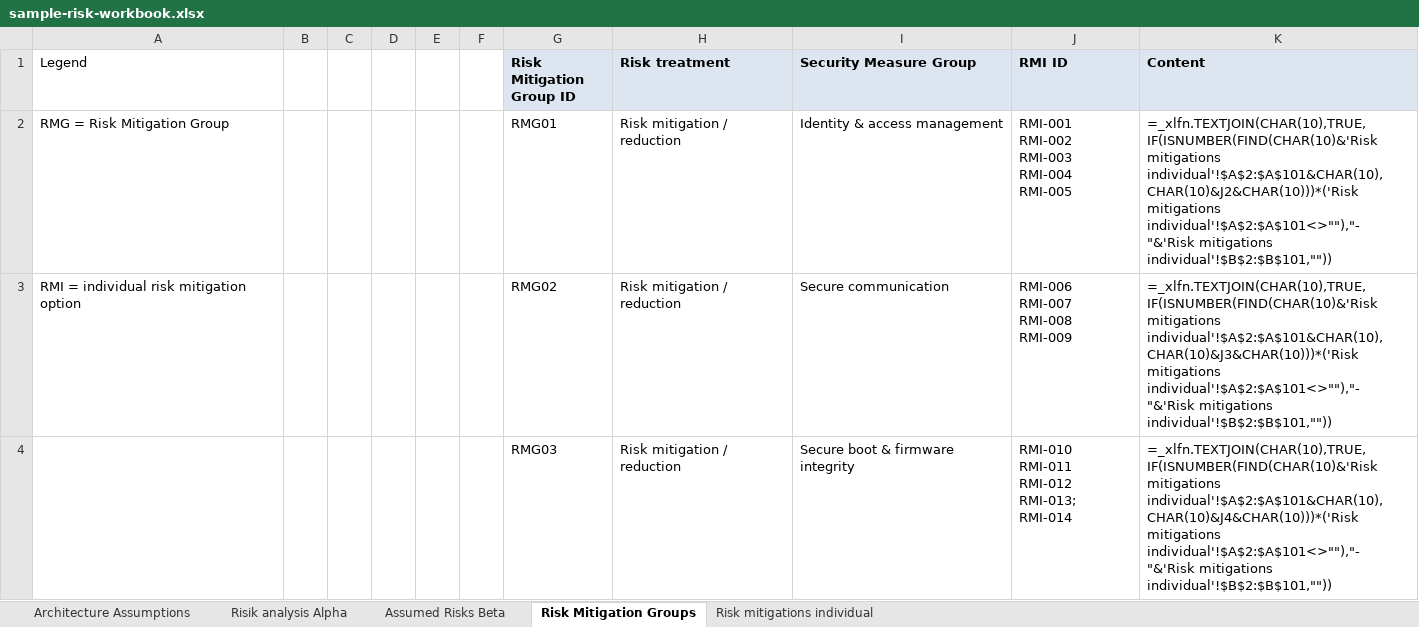
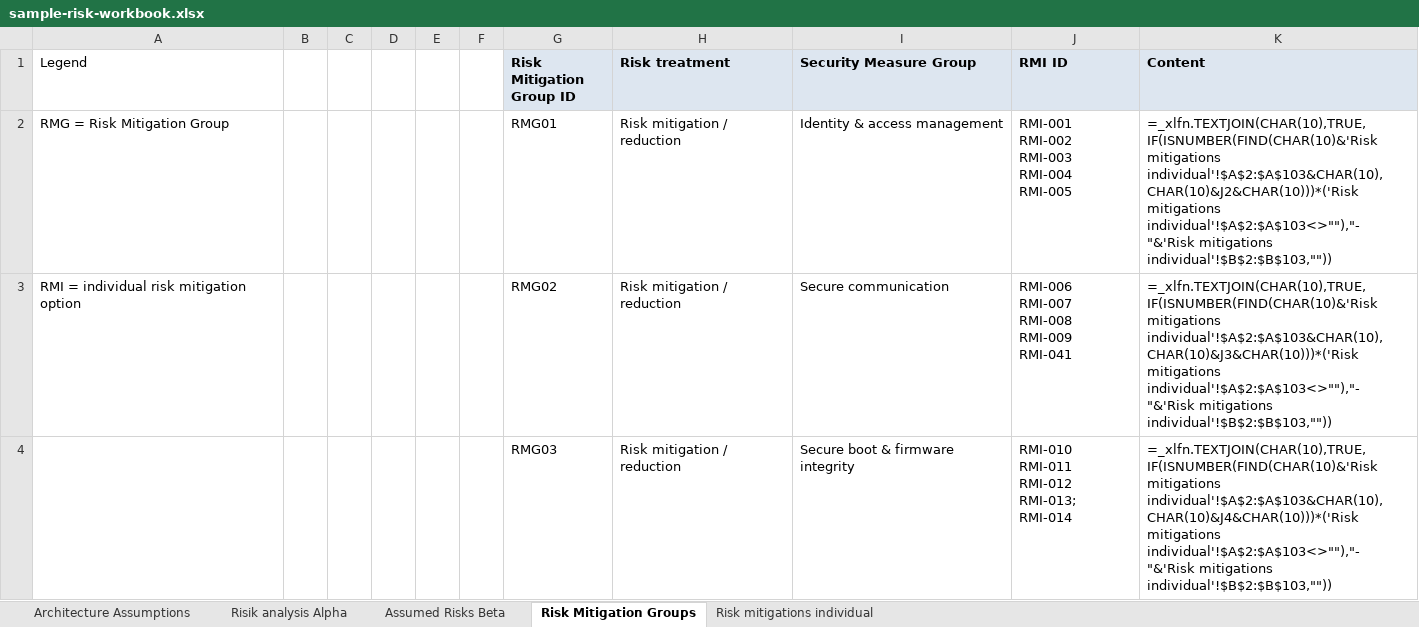
Before and after one commit to ernesto418/Risk-explorer, an Excel workbook: sample/sample-risk-workbook.xlsx, sheet Risk Mitigation Groups, drawn as a sheet; only a part is shown; values as stored, in another font and other column widths than the file's, no borders; formulas without a stored value are shown as written; ↵ is a line break in a cell; the diff covers the shown part only; the diff names each change by its address in the sheet, - before the commit and + after, or states it on an @@ line.

```diff
--- a/sample/sample-risk-workbook.xlsx (sheet Risk Mitigation Groups)
+++ b/sample/sample-risk-workbook.xlsx (sheet Risk Mitigation Groups)
-K2 (Content): =_xlfn.TEXTJOIN(CHAR(10),TRUE,IF(ISNUMBER(FIND(CHAR(10)&'Risk mitigations individual'!$A$2:$A$101&CHAR(10),CHAR(10)&J2&CHAR(10)))*('Risk mitigations individual'!$A$2:$A$101<>""),"- "&'Risk mitigations individual'!$B$2:$B$101,""))
+K2 (Content): =_xlfn.TEXTJOIN(CHAR(10),TRUE,IF(ISNUMBER(FIND(CHAR(10)&'Risk mitigations individual'!$A$2:$A$103&CHAR(10),CHAR(10)&J2&CHAR(10)))*('Risk mitigations individual'!$A$2:$A$103<>""),"- "&'Risk mitigations individual'!$B$2:$B$103,""))
-J3 (RMI ID): RMI-006 ↵ RMI-007 ↵ RMI-008 ↵ RMI-009
+J3 (RMI ID): RMI-006 ↵ RMI-007 ↵ RMI-008 ↵ RMI-009 ↵ RMI-041
-K3 (Content): =_xlfn.TEXTJOIN(CHAR(10),TRUE,IF(ISNUMBER(FIND(CHAR(10)&'Risk mitigations individual'!$A$2:$A$101&CHAR(10),CHAR(10)&J3&CHAR(10)))*('Risk mitigations individual'!$A$2:$A$101<>""),"- "&'Risk mitigations individual'!$B$2:$B$101,""))
+K3 (Content): =_xlfn.TEXTJOIN(CHAR(10),TRUE,IF(ISNUMBER(FIND(CHAR(10)&'Risk mitigations individual'!$A$2:$A$103&CHAR(10),CHAR(10)&J3&CHAR(10)))*('Risk mitigations individual'!$A$2:$A$103<>""),"- "&'Risk mitigations individual'!$B$2:$B$103,""))
-K4 (Content): =_xlfn.TEXTJOIN(CHAR(10),TRUE,IF(ISNUMBER(FIND(CHAR(10)&'Risk mitigations individual'!$A$2:$A$101&CHAR(10),CHAR(10)&J4&CHAR(10)))*('Risk mitigations individual'!$A$2:$A$101<>""),"- "&'Risk mitigations individual'!$B$2:$B$101,""))
+K4 (Content): =_xlfn.TEXTJOIN(CHAR(10),TRUE,IF(ISNUMBER(FIND(CHAR(10)&'Risk mitigations individual'!$A$2:$A$103&CHAR(10),CHAR(10)&J4&CHAR(10)))*('Risk mitigations individual'!$A$2:$A$103<>""),"- "&'Risk mitigations individual'!$B$2:$B$103,""))
```
Also changed, not shown: 6 edited cells elsewhere in this sheet, sheet Risik analysis Alpha, sheet Risk mitigations individual, 21 other files.
